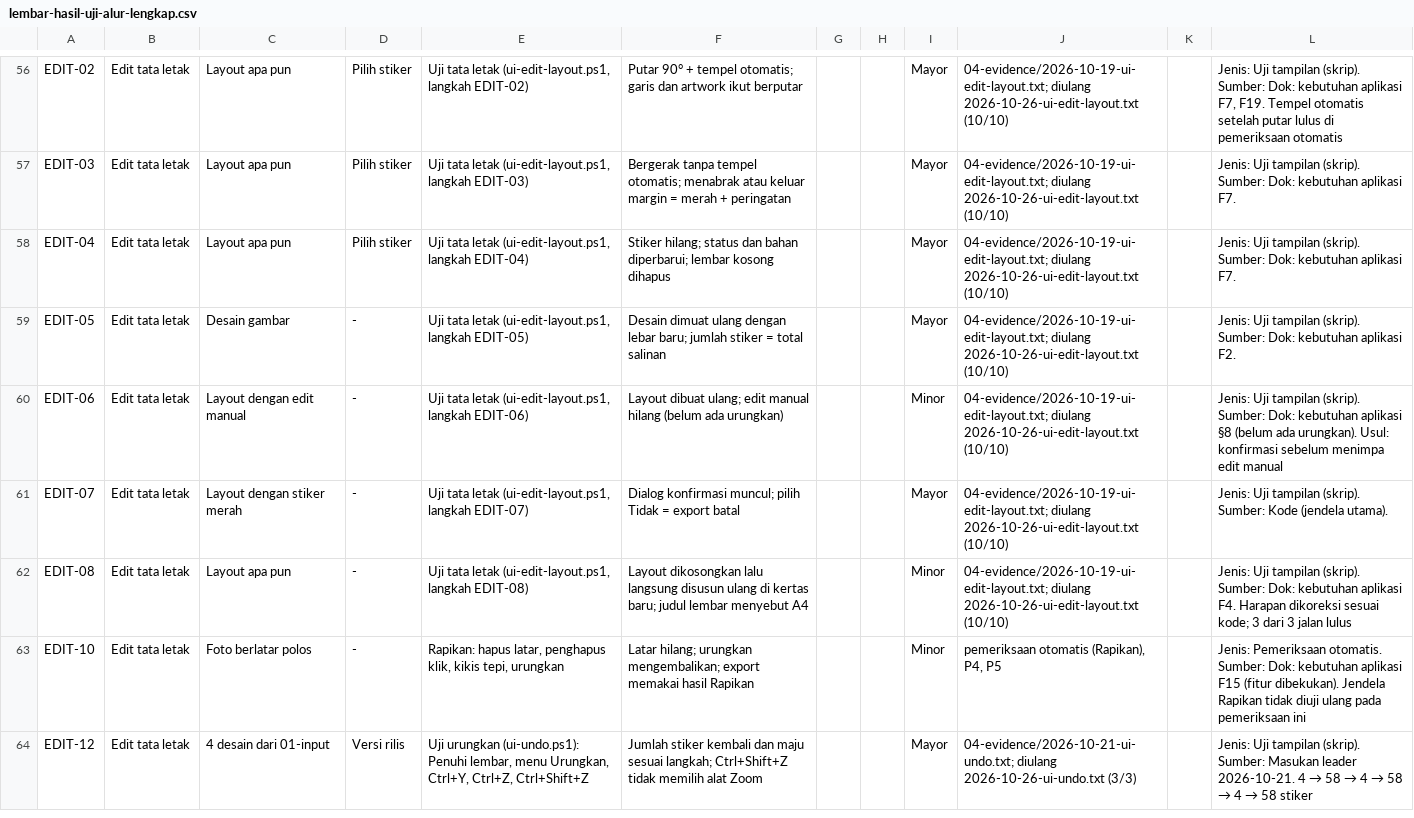
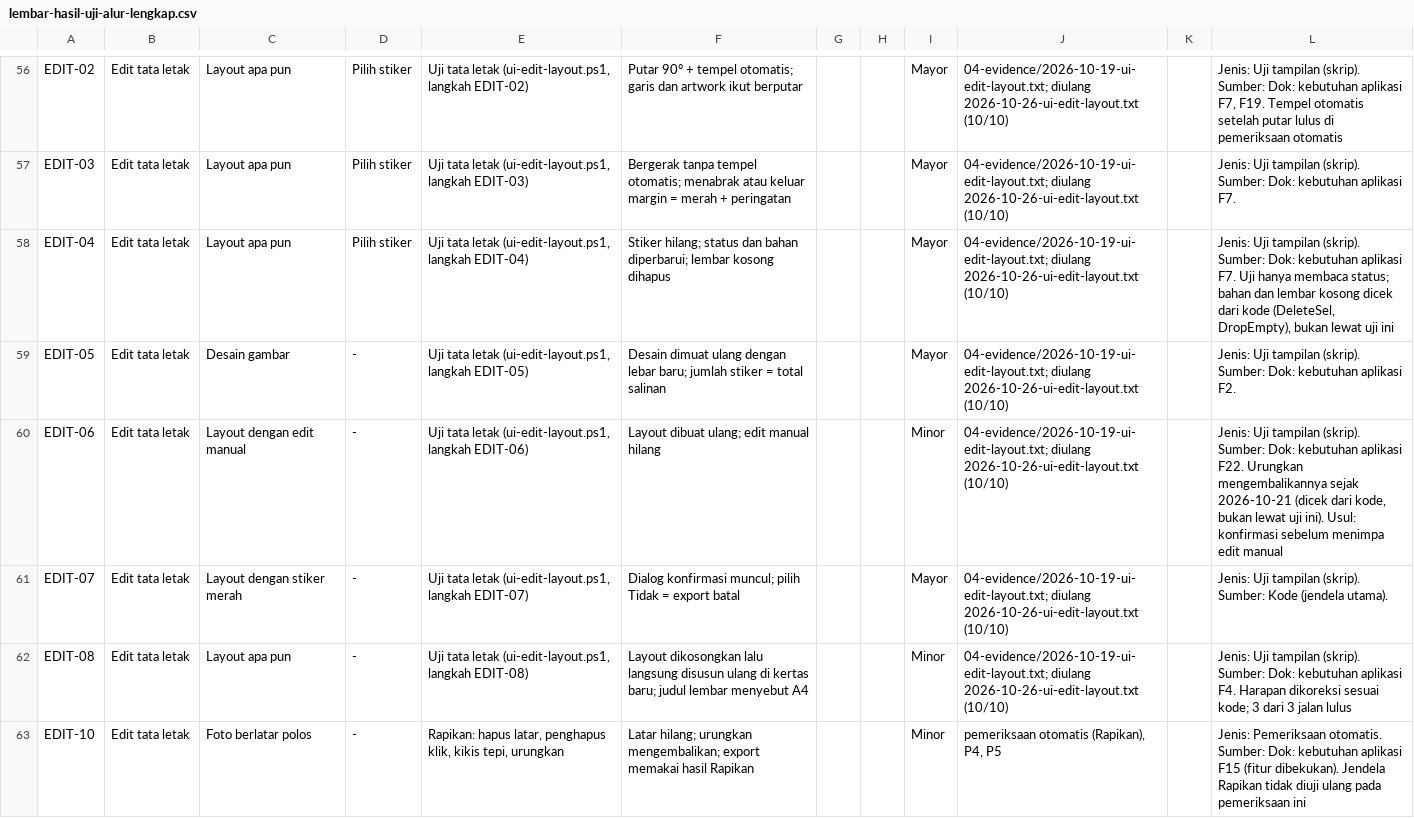
Before and after one commit to kntg/Layout-and-Editing-Software, a CSV file: docs/pengujian/lembar-hasil-uji-alur-lengkap.csv, drawn as a sheet; only a part is shown, gaps mark what is left out; the shorter side is filled out with more unchanged rows; the diff covers the shown part only.

Commit message:
Dokumen disamakan dengan kode dan hasil uji terbaru
- Dokumen uji alur lengkap: tanggal status dan jenis bukti kasus file customer pengganti (IMP-22), resolusi JPG uji ±122 dpi, keterangan "belum diuji" untuk kasus yang sudah lulus, rentang skenario garis potong sampai S17, dan keputusan yang sudah diambil.
- README: nama menu tanda registrasi sesuai aplikasi, dan daftar spesifikasi yang benar-benar ada.
- Kebutuhan aplikasi: perilaku Simplify dan Simpan di editor garis potong, file yang ditulis aplikasi, isian Halus, dan bentuk die.
- Data uji pengganti disebut buatan sendiri, bukan hasil riset. Angka pengurangan titik logo kasar dan komentar resolusi di skrip data uji dibetulkan.
- Keputusan user 2026-11-02: Simplify tetap membuat ulang garis dari garis otomatis.

```diff
--- a/docs/pengujian/lembar-hasil-uji-alur-lengkap.csv
+++ b/docs/pengujian/lembar-hasil-uji-alur-lengkap.csv
@@ -57,5 +57,5 @@ EDIT-02,Edit tata letak,Layout apa pun,Pilih stiker,"Uji tata letak (ui-edit-lay
 EDIT-03,Edit tata letak,Layout apa pun,Pilih stiker,"Uji tata letak (ui-edit-layout.ps1, langkah EDIT-03)",Bergerak tanpa tempel otomatis; menabrak atau keluar margin = merah + peringatan,,,Mayor,04-evidence/2026-10-19-ui-edit-layout.txt; diulang 2026-10-26-ui-edit-layout.txt (10/10),,Jenis: Uji tampilan (skrip). Sumber: Dok: kebutuhan aplikasi F7.
-EDIT-04,Edit tata letak,Layout apa pun,Pilih stiker,"Uji tata letak (ui-edit-layout.ps1, langkah EDIT-04)",Stiker hilang; status dan bahan diperbarui; lembar kosong dihapus,,,Mayor,04-evidence/2026-10-19-ui-edit-layout.txt; diulang 2026-10-26-ui-edit-layout.txt (10/10),,Jenis: Uji tampilan (skrip). Sumber: Dok: kebutuhan aplikasi F7.
+EDIT-04,Edit tata letak,Layout apa pun,Pilih stiker,"Uji tata letak (ui-edit-layout.ps1, langkah EDIT-04)",Stiker hilang; status dan bahan diperbarui; lembar kosong dihapus,,,Mayor,04-evidence/2026-10-19-ui-edit-layout.txt; diulang 2026-10-26-ui-edit-layout.txt (10/10),,"Jenis: Uji tampilan (skrip). Sumber: Dok: kebutuhan aplikasi F7. Uji hanya membaca status; bahan dan lembar kosong dicek dari kode (DeleteSel, DropEmpty), bukan lewat uji ini"
 EDIT-05,Edit tata letak,Desain gambar,-,"Uji tata letak (ui-edit-layout.ps1, langkah EDIT-05)",Desain dimuat ulang dengan lebar baru; jumlah stiker = total salinan,,,Mayor,04-evidence/2026-10-19-ui-edit-layout.txt; diulang 2026-10-26-ui-edit-layout.txt (10/10),,Jenis: Uji tampilan (skrip). Sumber: Dok: kebutuhan aplikasi F2.
-EDIT-06,Edit tata letak,Layout dengan edit manual,-,"Uji tata letak (ui-edit-layout.ps1, langkah EDIT-06)",Layout dibuat ulang; edit manual hilang (belum ada urungkan),,,Minor,04-evidence/2026-10-19-ui-edit-layout.txt; diulang 2026-10-26-ui-edit-layout.txt (10/10),,Jenis: Uji tampilan (skrip). Sumber: Dok: kebutuhan aplikasi §8 (belum ada urungkan). Usul: konfirmasi sebelum menimpa edit manual
+EDIT-06,Edit tata letak,Layout dengan edit manual,-,"Uji tata letak (ui-edit-layout.ps1, langkah EDIT-06)",Layout dibuat ulang; edit manual hilang,,,Minor,04-evidence/2026-10-19-ui-edit-layout.txt; diulang 2026-10-26-ui-edit-layout.txt (10/10),,"Jenis: Uji tampilan (skrip). Sumber: Dok: kebutuhan aplikasi F22. Urungkan mengembalikannya sejak 2026-10-21 (dicek dari kode, bukan lewat uji ini). Usul: konfirmasi sebelum menimpa edit manual"
 EDIT-07,Edit tata letak,Layout dengan stiker merah,-,"Uji tata letak (ui-edit-layout.ps1, langkah EDIT-07)",Dialog konfirmasi muncul; pilih Tidak = export batal,,,Mayor,04-evidence/2026-10-19-ui-edit-layout.txt; diulang 2026-10-26-ui-edit-layout.txt (10/10),,Jenis: Uji tampilan (skrip). Sumber: Kode (jendela utama).
```
Also changed, not shown: 16 edited cells elsewhere in this file, 7 other files.
